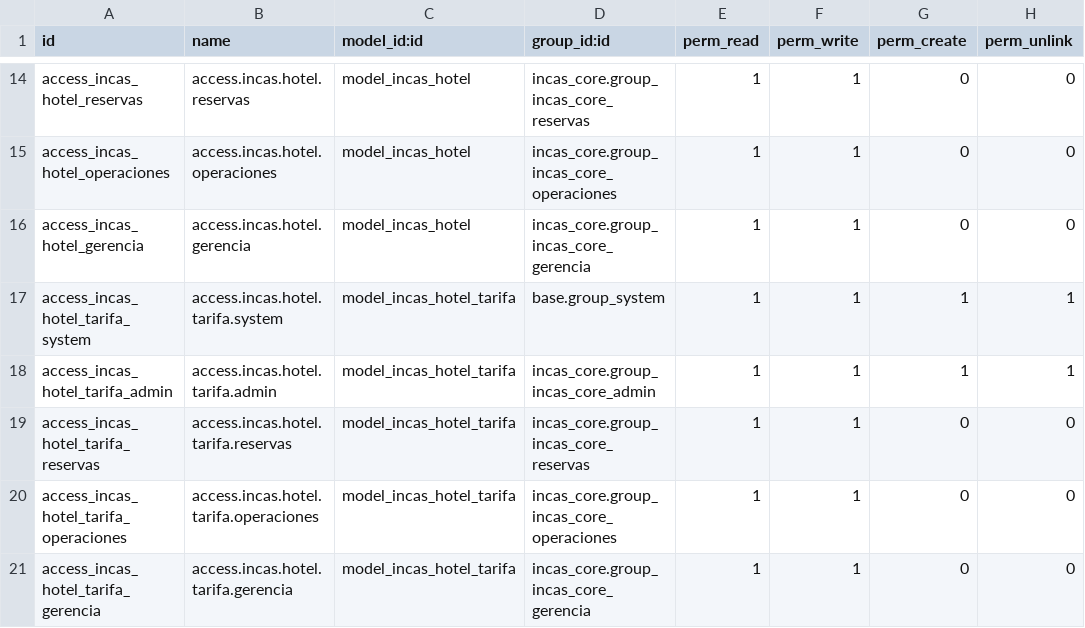
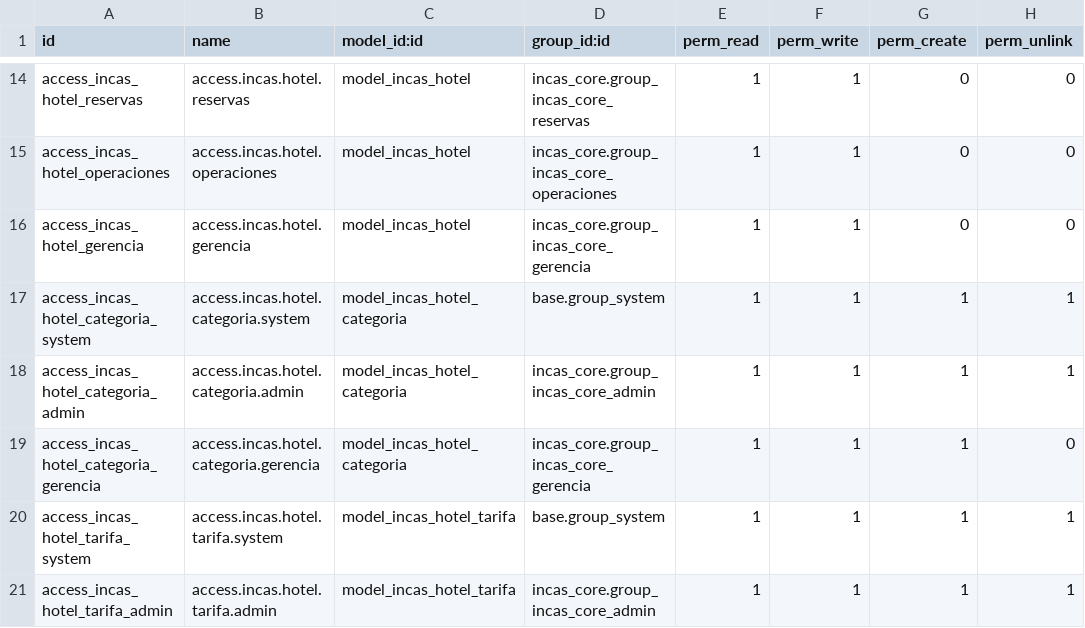
Before and after one commit to xfibben/Inca-s-Paradise, a CSV file: odoo/addons/incas_reservas/security/ir.model.access.csv, drawn as a sheet; only a part is shown, gaps mark what is left out; the shorter side is filled out with more unchanged rows.

Commit message:
creacion caegorias de hotel

```diff
--- a/odoo/addons/incas_reservas/security/ir.model.access.csv
+++ b/odoo/addons/incas_reservas/security/ir.model.access.csv
@@ -16,2 +16,5 @@ access_incas_hotel_operaciones,access.incas.hotel.operaciones,model_incas_hotel,
 access_incas_hotel_gerencia,access.incas.hotel.gerencia,model_incas_hotel,incas_core.group_incas_core_gerencia,1,1,0,0
+access_incas_hotel_categoria_system,access.incas.hotel.categoria.system,model_incas_hotel_categoria,base.group_system,1,1,1,1
+access_incas_hotel_categoria_admin,access.incas.hotel.categoria.admin,model_incas_hotel_categoria,incas_core.group_incas_core_admin,1,1,1,1
+access_incas_hotel_categoria_gerencia,access.incas.hotel.categoria.gerencia,model_incas_hotel_categoria,incas_core.group_incas_core_gerencia,1,1,1,0
 access_incas_hotel_tarifa_system,access.incas.hotel.tarifa.system,model_incas_hotel_tarifa,base.group_system,1,1,1,1
```
Also changed, not shown: 4 other files.
